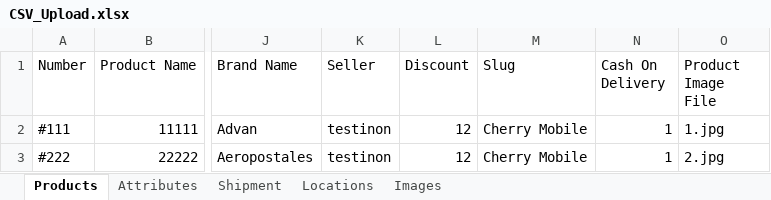
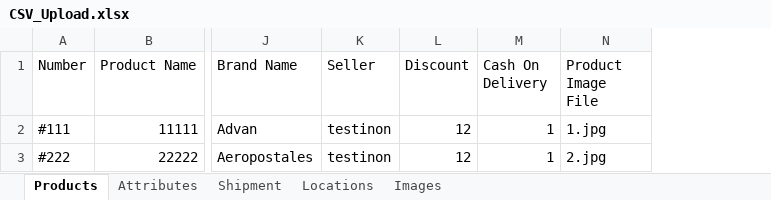
Before and after one commit to nelsoft-easyshop/easyshop-admin, an Excel workbook: public/misc/CSV_Upload.xlsx, sheet Products, drawn as a sheet; only a part is shown, gaps mark what is left out; values as stored, in another font and other column widths than the file's, no borders; the diff names each change by its address in the sheet, - before the commit and + after, or states it on an @@ line.

Commit message:
#435 removed slug column

```diff
--- a/public/misc/CSV_Upload.xlsx (sheet Products)
+++ b/public/misc/CSV_Upload.xlsx (sheet Products)
-column M (Slug), rows 2-3: Cherry Mobile | Cherry Mobile
```
